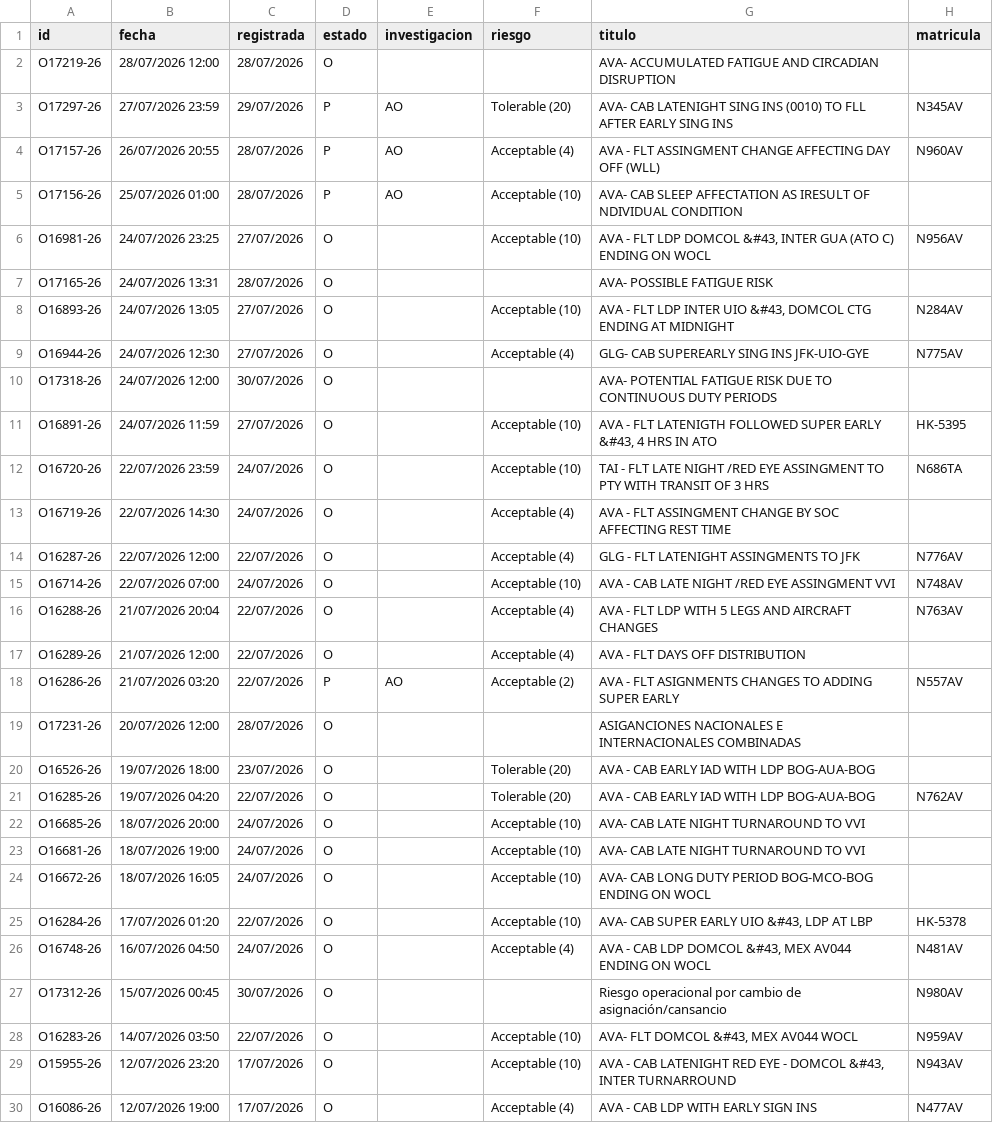
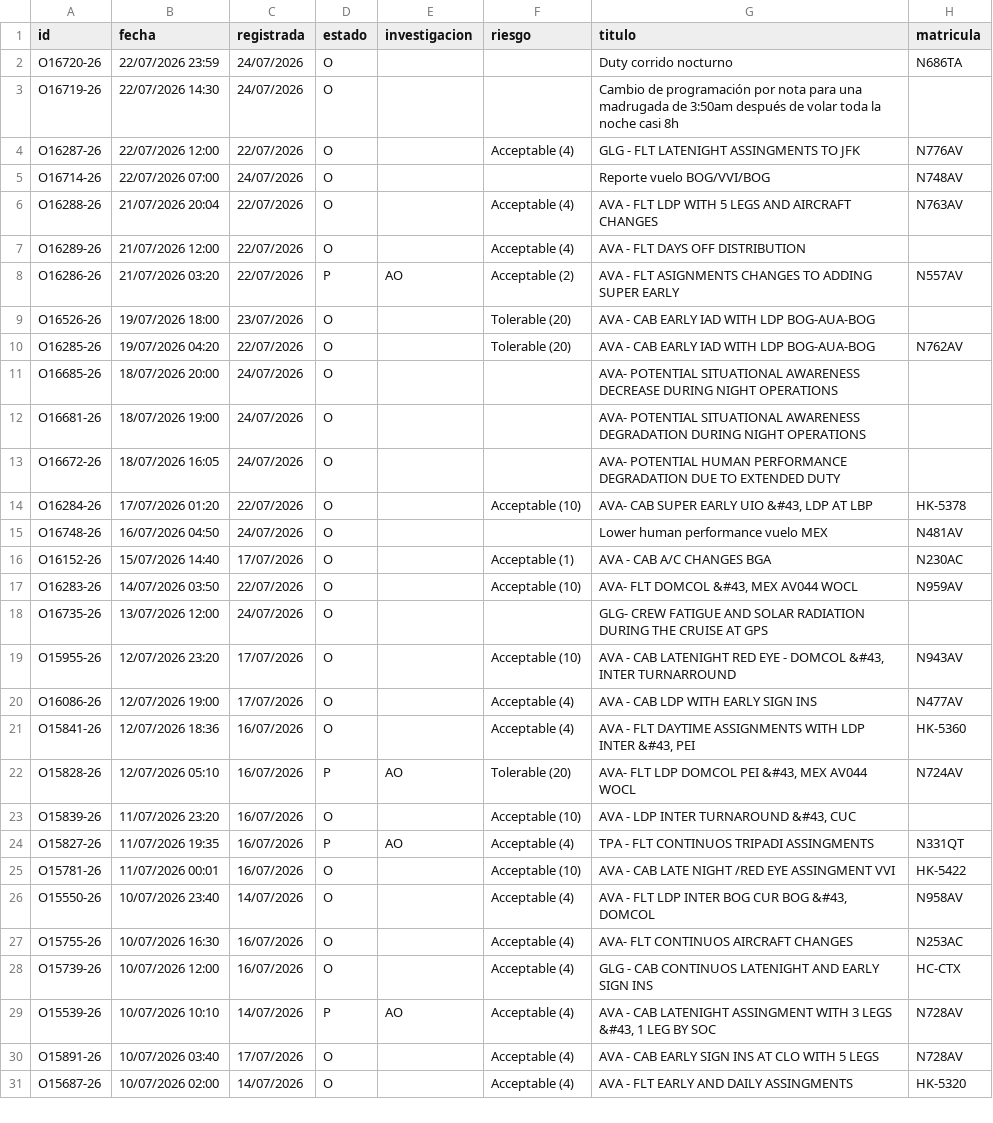
Before and after one commit to luibernip/segops, a CSV file: bitacora_frm_real.csv, drawn as a sheet; only a part is shown; the shorter side is filled out with more unchanged rows; the diff covers the shown part only.

```diff
--- a/bitacora_frm_real.csv
+++ b/bitacora_frm_real.csv
@@ -1,16 +1,6 @@
 id;fecha;registrada;estado;investigacion;riesgo;titulo;matricula
-O17219-26;28/07/2026 12:00;28/07/2026;O;;;AVA- ACCUMULATED FATIGUE AND CIRCADIAN DISRUPTION;
-O17297-26;27/07/2026 23:59;29/07/2026;P;AO;Tolerable (20);AVA- CAB LATENIGHT SING INS (0010) TO FLL AFTER EARLY SING INS;N345AV
-O17157-26;26/07/2026 20:55;28/07/2026;P;AO;Acceptable (4);AVA - FLT ASSINGMENT CHANGE AFFECTING DAY OFF (WLL);N960AV
-O17156-26;25/07/2026 01:00;28/07/2026;P;AO;Acceptable (10);AVA- CAB SLEEP AFFECTATION AS IRESULT OF NDIVIDUAL CONDITION;
-O16981-26;24/07/2026 23:25;27/07/2026;O;;Acceptable (10);AVA - FLT LDP DOMCOL &#43, INTER GUA (ATO C) ENDING ON WOCL;N956AV
-O17165-26;24/07/2026 13:31;28/07/2026;O;;;AVA- POSSIBLE FATIGUE RISK;
-O16893-26;24/07/2026 13:05;27/07/2026;O;;Acceptable (10);AVA - FLT LDP INTER UIO &#43, DOMCOL CTG ENDING AT MIDNIGHT;N284AV
-O16944-26;24/07/2026 12:30;27/07/2026;O;;Acceptable (4);GLG- CAB SUPEREARLY SING INS JFK-UIO-GYE;N775AV
-O17318-26;24/07/2026 12:00;30/07/2026;O;;;AVA- POTENTIAL FATIGUE RISK DUE TO CONTINUOUS DUTY PERIODS;
-O16891-26;24/07/2026 11:59;27/07/2026;O;;Acceptable (10);AVA - FLT LATENIGTH FOLLOWED SUPER EARLY &#43, 4 HRS IN ATO;HK-5395
-O16720-26;22/07/2026 23:59;24/07/2026;O;;Acceptable (10);TAI - FLT LATE NIGHT /RED EYE ASSINGMENT TO PTY WITH TRANSIT OF 3 HRS;N686TA
-O16719-26;22/07/2026 14:30;24/07/2026;O;;Acceptable (4);AVA - FLT ASSINGMENT CHANGE BY SOC AFFECTING REST TIME;
+O16720-26;22/07/2026 23:59;24/07/2026;O;;;Duty corrido nocturno;N686TA
+O16719-26;22/07/2026 14:30;24/07/2026;O;;;Cambio de programación por nota para una madrugada de 3:50am después de volar toda la noche casi 8h;
 O16287-26;22/07/2026 12:00;22/07/2026;O;;Acceptable (4);GLG - FLT LATENIGHT ASSINGMENTS TO JFK;N776AV
-O16714-26;22/07/2026 07:00;24/07/2026;O;;Acceptable (10);AVA - CAB LATE NIGHT /RED EYE ASSINGMENT VVI;N748AV
+O16714-26;22/07/2026 07:00;24/07/2026;O;;;Reporte vuelo BOG/VVI/BOG;N748AV
 O16288-26;21/07/2026 20:04;22/07/2026;O;;Acceptable (4);AVA - FLT LDP WITH 5 LEGS AND AIRCRAFT CHANGES;N763AV
@@ -18,12 +8,12 @@ O16289-26;21/07/2026 12:00;22/07/2026;O;;Acceptable (4);AVA - FLT DAYS OFF DISTR
 O16286-26;21/07/2026 03:20;22/07/2026;P;AO;Acceptable (2);AVA - FLT ASIGNMENTS CHANGES TO ADDING SUPER EARLY;N557AV
-O17231-26;20/07/2026 12:00;28/07/2026;O;;;ASIGANCIONES NACIONALES E INTERNACIONALES COMBINADAS;
 O16526-26;19/07/2026 18:00;23/07/2026;O;;Tolerable (20);AVA - CAB EARLY IAD WITH LDP BOG-AUA-BOG;
 O16285-26;19/07/2026 04:20;22/07/2026;O;;Tolerable (20);AVA - CAB EARLY IAD WITH LDP BOG-AUA-BOG;N762AV
-O16685-26;18/07/2026 20:00;24/07/2026;O;;Acceptable (10);AVA- CAB LATE NIGHT TURNAROUND TO VVI;
-O16681-26;18/07/2026 19:00;24/07/2026;O;;Acceptable (10);AVA- CAB LATE NIGHT TURNAROUND TO VVI;
-O16672-26;18/07/2026 16:05;24/07/2026;O;;Acceptable (10);AVA- CAB LONG DUTY PERIOD BOG-MCO-BOG ENDING ON WOCL;
+O16685-26;18/07/2026 20:00;24/07/2026;O;;;AVA- POTENTIAL SITUATIONAL AWARENESS DECREASE DURING NIGHT OPERATIONS;
+O16681-26;18/07/2026 19:00;24/07/2026;O;;;AVA- POTENTIAL SITUATIONAL AWARENESS DEGRADATION DURING NIGHT OPERATIONS;
+O16672-26;18/07/2026 16:05;24/07/2026;O;;;AVA- POTENTIAL HUMAN PERFORMANCE DEGRADATION DUE TO EXTENDED DUTY;
 O16284-26;17/07/2026 01:20;22/07/2026;O;;Acceptable (10);AVA- CAB SUPER EARLY UIO &#43, LDP AT LBP;HK-5378
-O16748-26;16/07/2026 04:50;24/07/2026;O;;Acceptable (4);AVA - CAB LDP DOMCOL &#43, MEX AV044 ENDING ON WOCL;N481AV
-O17312-26;15/07/2026 00:45;30/07/2026;O;;;Riesgo operacional por cambio de asignación/cansancio;N980AV
+O16748-26;16/07/2026 04:50;24/07/2026;O;;;Lower human performance vuelo MEX;N481AV
+O16152-26;15/07/2026 14:40;17/07/2026;O;;Acceptable (1);AVA - CAB A/C CHANGES BGA;N230AC
 O16283-26;14/07/2026 03:50;22/07/2026;O;;Acceptable (10);AVA- FLT DOMCOL &#43, MEX AV044 WOCL;N959AV
+O16735-26;13/07/2026 12:00;24/07/2026;O;;;GLG- CREW FATIGUE AND SOLAR RADIATION DURING THE CRUISE AT GPS;
 O15955-26;12/07/2026 23:20;17/07/2026;O;;Acceptable (10);AVA - CAB LATENIGHT RED EYE - DOMCOL &#43, INTER TURNARROUND;N943AV
```
Also changed, not shown: 2 removed rows and 6 edited cells elsewhere in this file, bitacora_cbn_real.csv, bitacora_real.csv, 6 other files.
